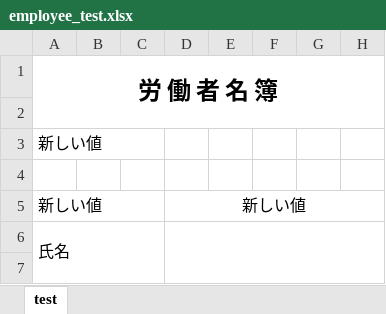
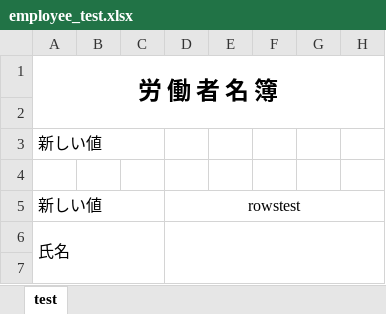
Before and after one commit to ns2pole/PythonGUI, an Excel workbook: employee_test.xlsx, sheet test, drawn as a sheet; only a part is shown; values as stored, in another font and other column widths than the file's, no borders; the diff names each change by its address in the sheet, - before the commit and + after, or states it on an @@ line.

```diff
--- a/employee_test.xlsx (sheet test)
+++ b/employee_test.xlsx (sheet test)
-D5: 新しい値
+D5: rowstest
```
Also changed, not shown: 3 other files.
